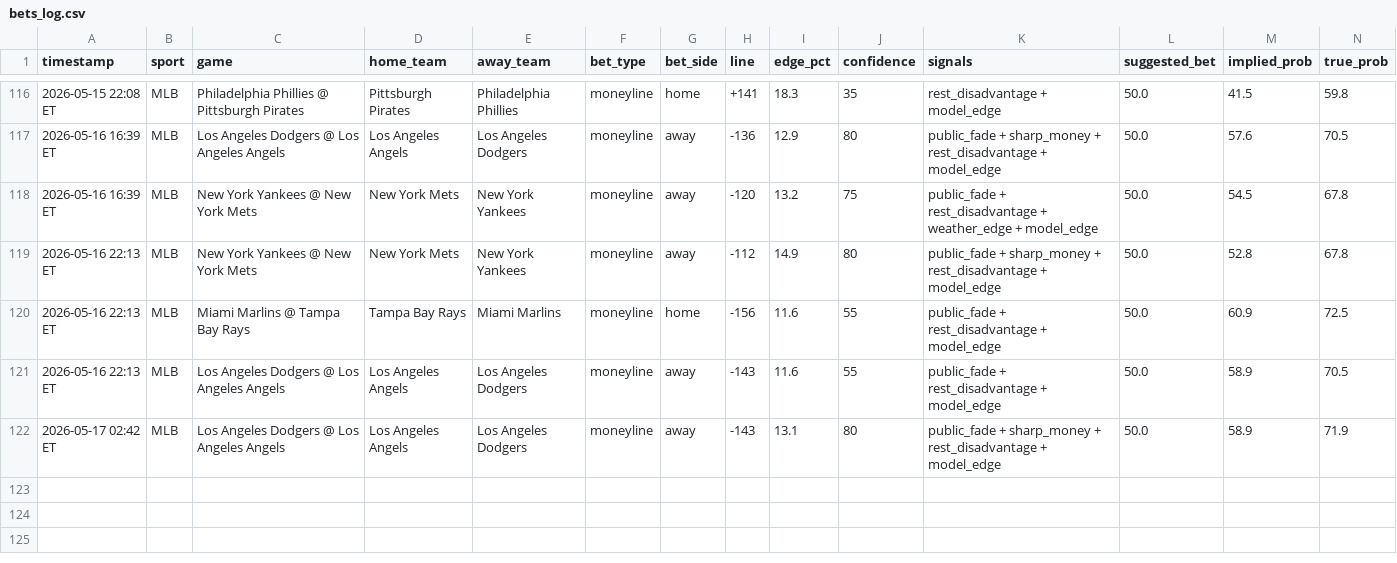
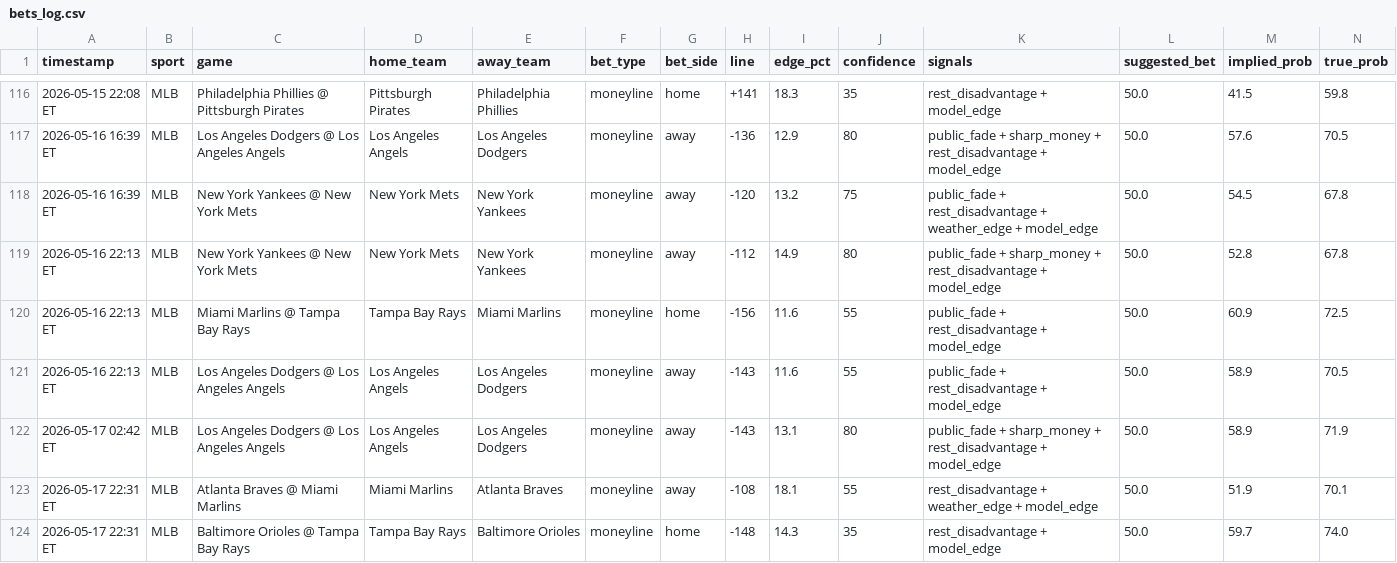
Before and after one commit to mehpackers13/fanduel-bot, a CSV file: bets_log.csv, drawn as a sheet; only a part is shown, gaps mark what is left out; rows hold the shown columns only; the diff names each change by its address in the sheet, - before the commit and + after, or states it on an @@ line.

```diff
--- a/bets_log.csv
+++ b/bets_log.csv
+row 123: 2026-05-17 22:31 ET | MLB | Atlanta Braves @ Miami Marlins | Miami Marlins | Atlanta Braves | moneyline | away | -108 | 18.1 | 55 | rest_disadvantage + weather_edge + model_edge | 50.0 | 51.9 | 70.1
+row 124: 2026-05-17 22:31 ET | MLB | Baltimore Orioles @ Tampa Bay Rays | Tampa Bay Rays | Baltimore Orioles | moneyline | home | -148 | 14.3 | 35 | rest_disadvantage + model_edge | 50.0 | 59.7 | 74.0
```
Also changed, not shown: 4 other files.
